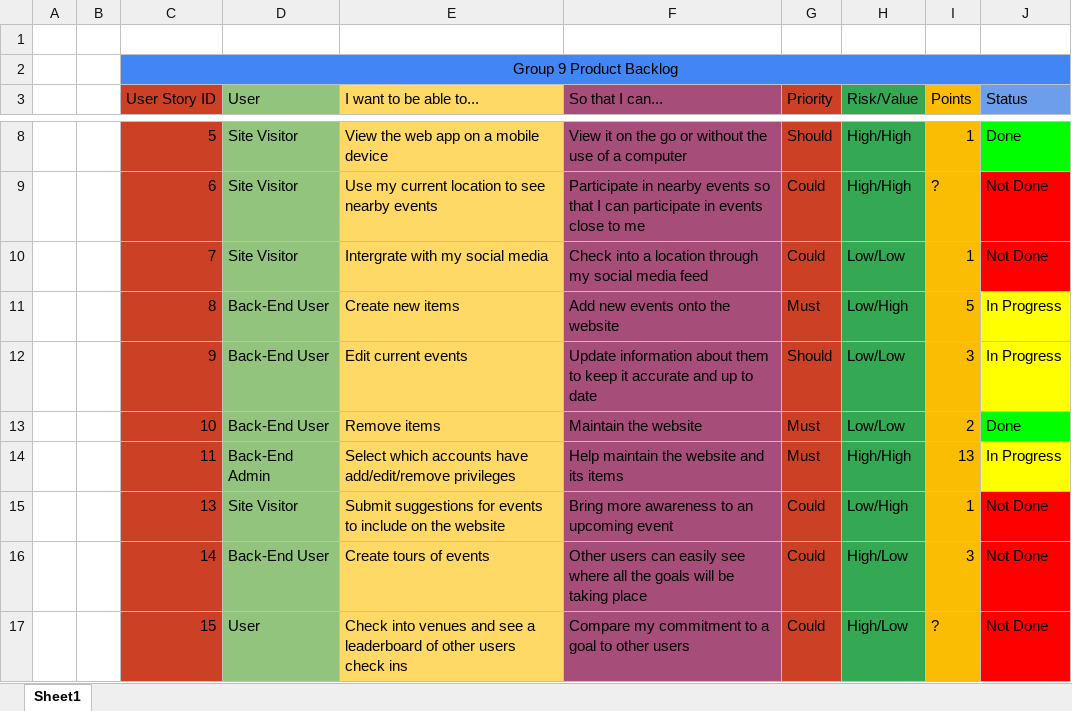
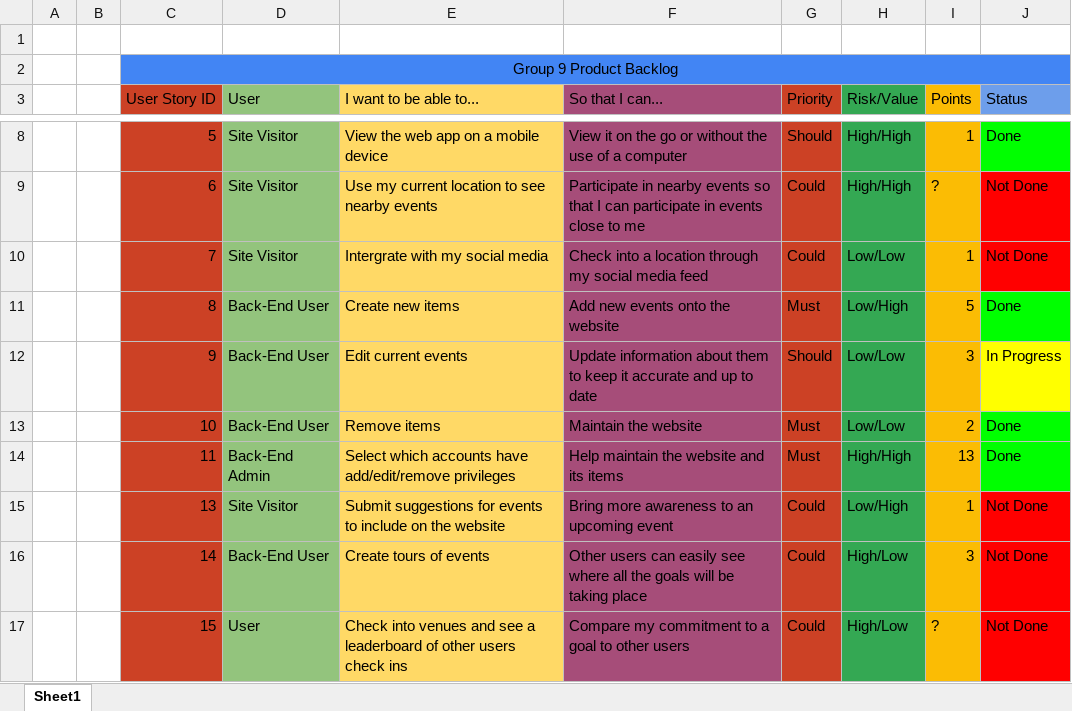
Before and after one commit to khaelemwatt/AC31007CourseworkGroup9, an Excel workbook: ProductBacklog/Product Backlog.xlsx, sheet Sheet1, drawn as a sheet; only a part is shown, gaps mark what is left out; values as stored, in another font and other column widths than the file's, no borders; charts and pictures not drawn; the diff names each change by its address in the sheet, - before the commit and + after, or states it on an @@ line.

Commit message:
Updated to reflect sprint progress for monday

```diff
--- a/ProductBacklog/Product Backlog.xlsx (sheet Sheet1)
+++ b/ProductBacklog/Product Backlog.xlsx (sheet Sheet1)
-J11 (Status): In Progress
+J11 (Status): Done
-J11 fill: #FFFF00
+J11 fill: #00FF00
-J14 (Status): In Progress
+J14 (Status): Done
-J14 fill: #FFFF00
+J14 fill: #00FF00
```
Also changed, not shown: charts or pictures.
